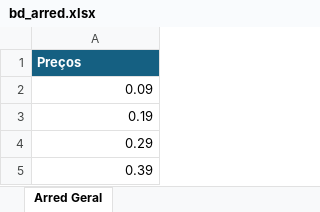
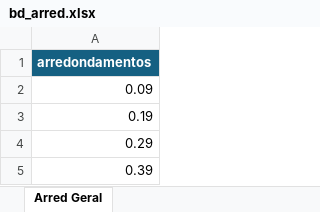
Before and after one commit to torvess/Arredondamento-de-Pre-os, an Excel workbook: bd_arred.xlsx, sheet Arred Geral, drawn as a sheet; only a part is shown; values as stored, in another font and other column widths than the file's, no borders; the diff names each change by its address in the sheet, - before the commit and + after, or states it on an @@ line.

Commit message:
Add files via upload

```diff
--- a/bd_arred.xlsx (sheet Arred Geral)
+++ b/bd_arred.xlsx (sheet Arred Geral)
-A1: Preços
+A1: arredondamentos
```
